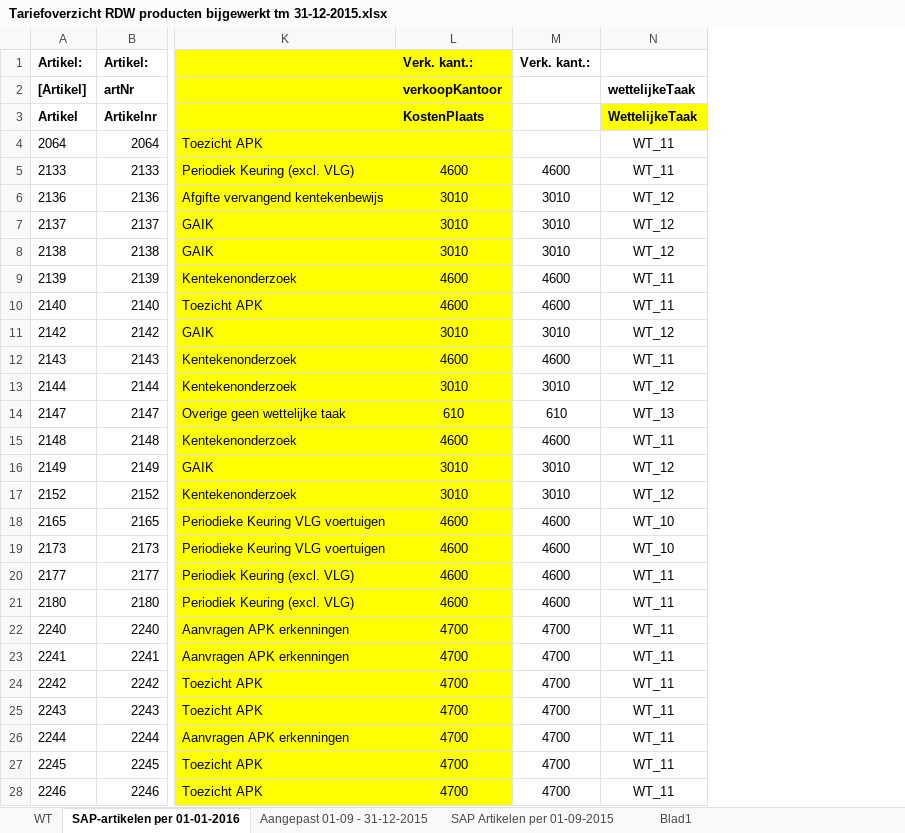
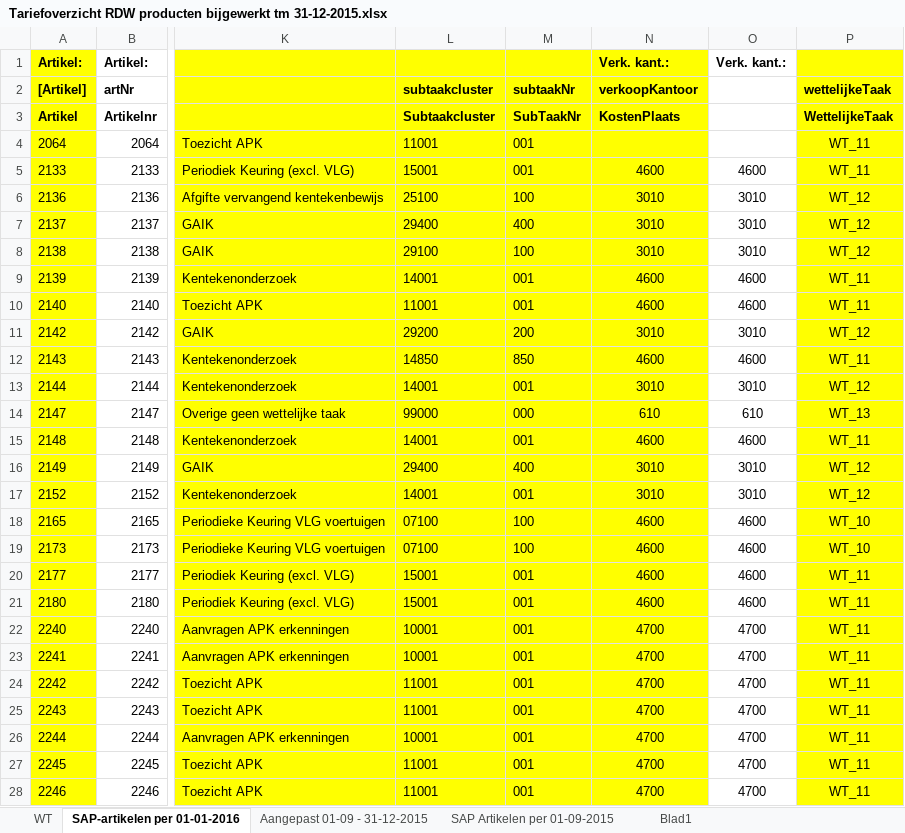
Before and after one commit to AmpersandTarski/ampersand-models, an Excel workbook: MDT/DienstenCatalogus/Tariefoverzicht RDW producten bijgewerkt tm 31-12-2015.xlsx, sheet SAP-artikelen per 01-01-2016, drawn as a sheet; only a part is shown, gaps mark what is left out; values as stored, in another font and other column widths than the file's, no borders; addresses are those after the commit; the diff covers the shown part only; the diff names each change by its address in the sheet, - before the commit and + after, or states it on an @@ line.

```diff
--- a/MDT/DienstenCatalogus/Tariefoverzicht RDW producten bijgewerkt tm 31-12-2015.xlsx (sheet SAP-artikelen per 01-01-2016)
+++ b/MDT/DienstenCatalogus/Tariefoverzicht RDW producten bijgewerkt tm 31-12-2015.xlsx (sheet SAP-artikelen per 01-01-2016)
+column L, rows 2-28: subtaakcluster | Subtaakcluster | 11001 | 15001 | 25100 | 29400 | 29100 | 14001 | 11001 | 29200 | 14850 | 14001 | 99000 | 14001 | 29400 | 14001 | 07100 | 07100 | 15001 | 15001 | 10001 | 10001 | 11001 | 11001 | 10001 | 11001 | 11001
+column M, rows 2-28: subtaakNr | SubTaakNr | 001 | 001 | 100 | 400 | 100 | 001 | 001 | 200 | 850 | 001 | 000 | 001 | 400 | 001 | 100 | 100 | 001 | 001 | 001 | 001 | 001 | 001 | 001 | 001 | 001
-A1:A28 fill: none
+A1:A28 fill: #FFFF00
-P1:P2 fill: none
+P1:P2 fill: #FFFF00
-P4:P28 fill: none
+P4:P28 fill: #FFFF00
```
Also changed, not shown: 34 edited cells and cell formats elsewhere in this sheet, formulas that keep their value, 7 other files.
